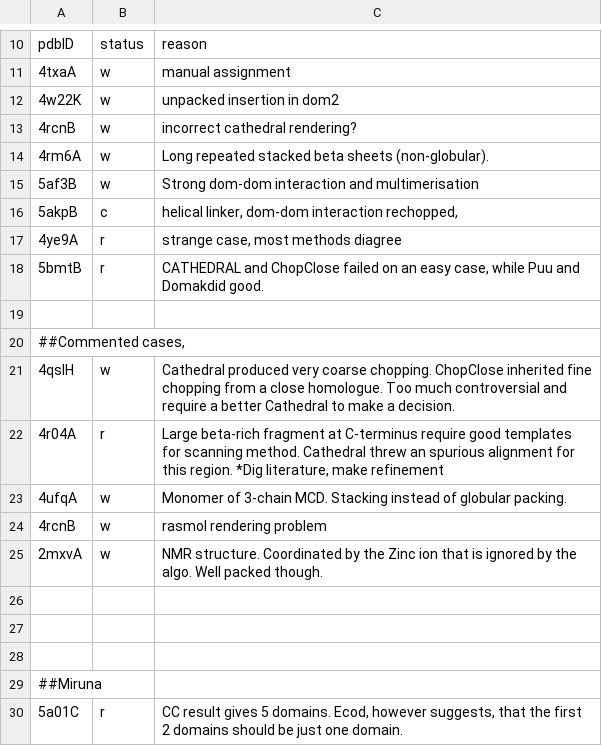
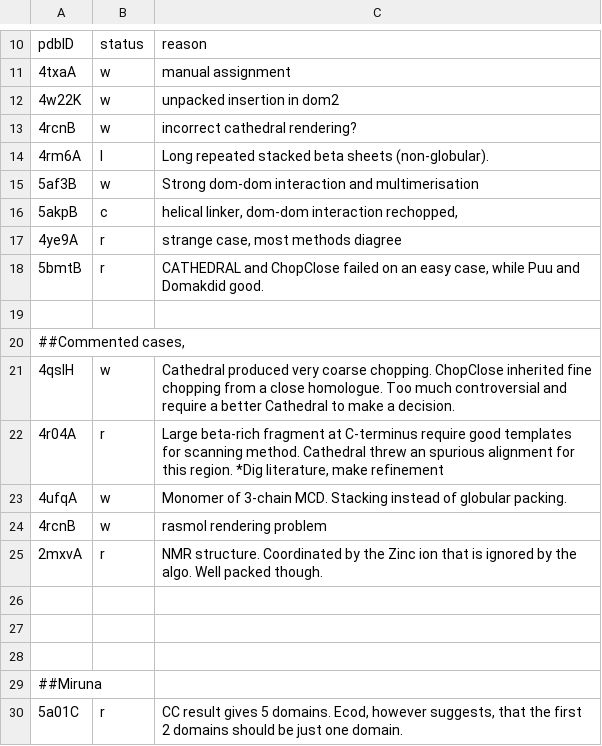
Before and after one commit to CATH-summer-2017/domchop, a TSV file: doc/ama_entries.tsv, drawn as a sheet; only a part is shown, gaps mark what is left out.

Commit message:
Update ama_entries.tsv

```diff
--- a/doc/ama_entries.tsv
+++ b/doc/ama_entries.tsv
@@ -13,3 +13,3 @@ pdbID	status	reason
 4rcnB	w 	incorrect cathedral rendering?
-4rm6A	w 	Long repeated stacked beta sheets (non-globular).
+4rm6A	l 	Long repeated stacked beta sheets (non-globular).
 5af3B	w 	Strong dom-dom interaction and multimerisation
@@ -24,3 +24,3 @@ pdbID	status	reason
 4rcnB	w	rasmol rendering problem
-2mxvA	w	NMR structure. Coordinated by the Zinc ion that is ignored by the algo. Well packed though.
+2mxvA	r	NMR structure. Coordinated by the Zinc ion that is ignored by the algo. Well packed though.
 		
```
